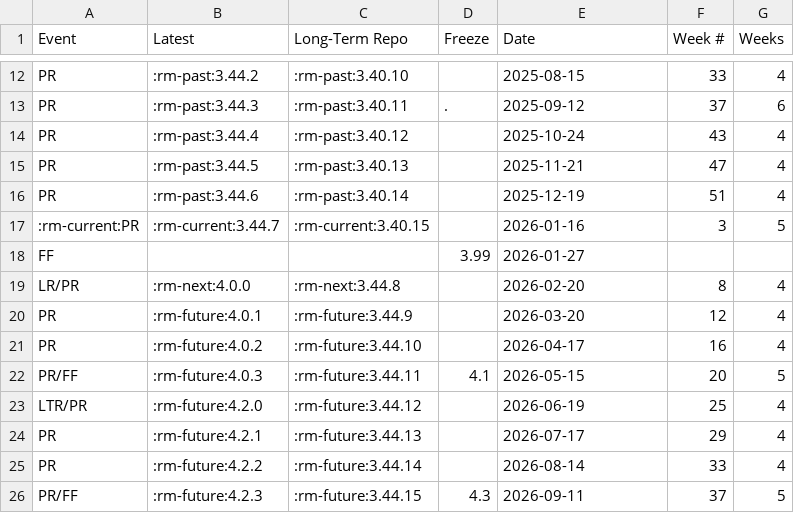
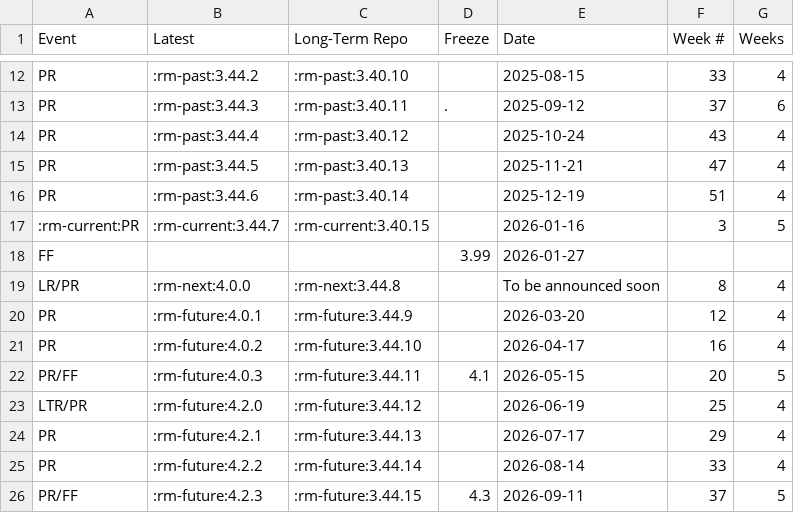
Before and after one commit to qgis/QGIS-Website, a CSV file: assets/csv/schedule.csv, drawn as a sheet; only a part is shown, gaps mark what is left out.

Commit message:
Update schedule.csv to reflect upcoming 4.0 date as "To be announced soon"

```diff
--- a/assets/csv/schedule.csv
+++ b/assets/csv/schedule.csv
@@ -18,3 +18,3 @@
 "FF","","","3.99","2026-01-27","",""
-"LR/PR",":rm-next:4.0.0",":rm-next:3.44.8","","2026-02-20","8","4"
+"LR/PR",":rm-next:4.0.0",":rm-next:3.44.8","","To be announced soon","8","4"
 "PR",":rm-future:4.0.1",":rm-future:3.44.9","","2026-03-20","12","4"
```
